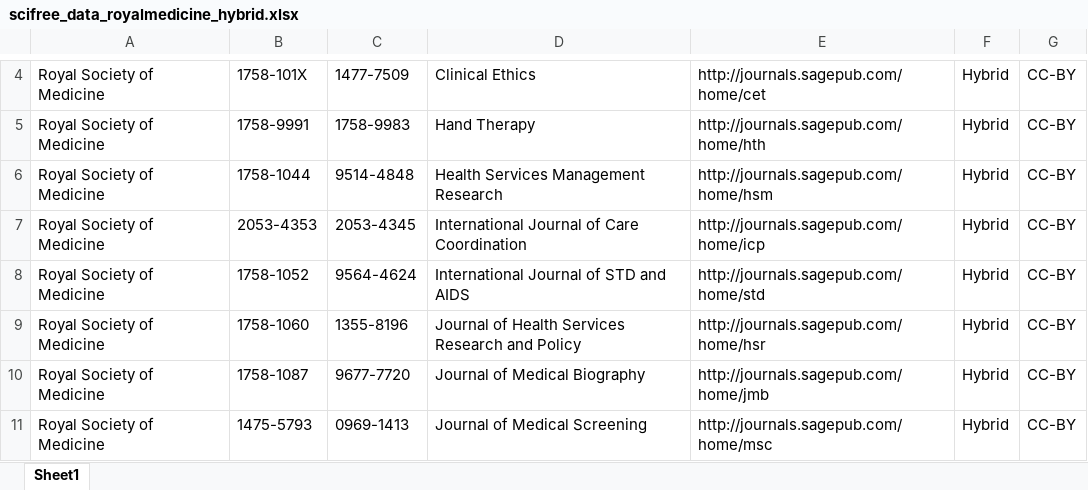
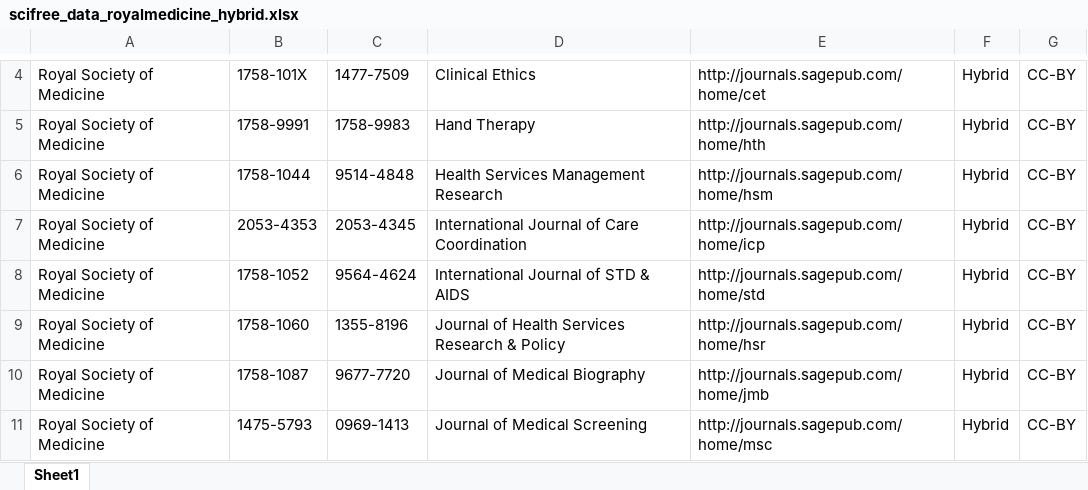
Before and after one commit to Kungbib/oa-tskr, an Excel workbook: Bibsam_tidskriftslistor/scifree_data_royalmedicine_hybrid.xlsx, sheet Sheet1, drawn as a sheet; only a part is shown, gaps mark what is left out; values as stored, in another font and other column widths than the file's, no borders; table styles not drawn; the diff names each change by its address in the sheet, - before the commit and + after, or states it on an @@ line.

```diff
--- a/Bibsam_tidskriftslistor/scifree_data_royalmedicine_hybrid.xlsx (sheet Sheet1)
+++ b/Bibsam_tidskriftslistor/scifree_data_royalmedicine_hybrid.xlsx (sheet Sheet1)
-D8: International Journal of STD and AIDS
+D8: International Journal of STD & AIDS
-D9: Journal of Health Services Research and Policy
+D9: Journal of Health Services Research & Policy
```
Also changed, not shown: Bibsam_tidskriftslistor/Uppdateringar/tidskriftslistor_ändringar_2025.xlsx, Bibsam_tidskriftslistor/scifree_data_iwa.xlsx, 3 other files.
